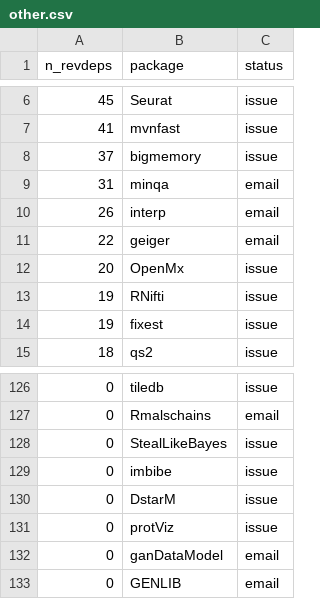
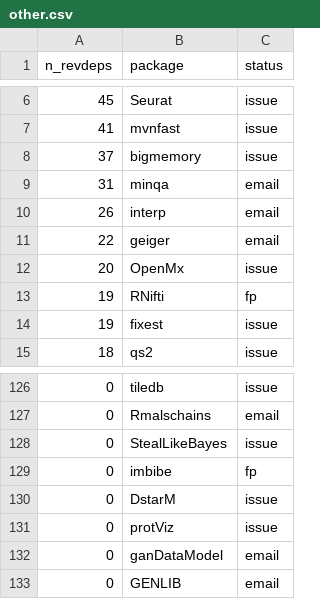
Before and after one commit to Enchufa2/Rcpp-mask-Rf_error, a CSV file: lists/other.csv, drawn as a sheet; only a part is shown, gaps mark what is left out.

Commit message:
add two more false positives
- RNifti was fixed, but two other uses in C files are fp
- imbibe does not use Rcpp, even if it's declared as dependency

```diff
--- a/lists/other.csv
+++ b/lists/other.csv
@@ -12,3 +12,3 @@ n_revdeps,package,status
 20,OpenMx,issue
-19,RNifti,issue
+19,RNifti,fp
 19,fixest,issue
@@ -128,3 +128,3 @@ n_revdeps,package,status
 0,StealLikeBayes,issue
-0,imbibe,issue
+0,imbibe,fp
 0,DstarM,issue
```
